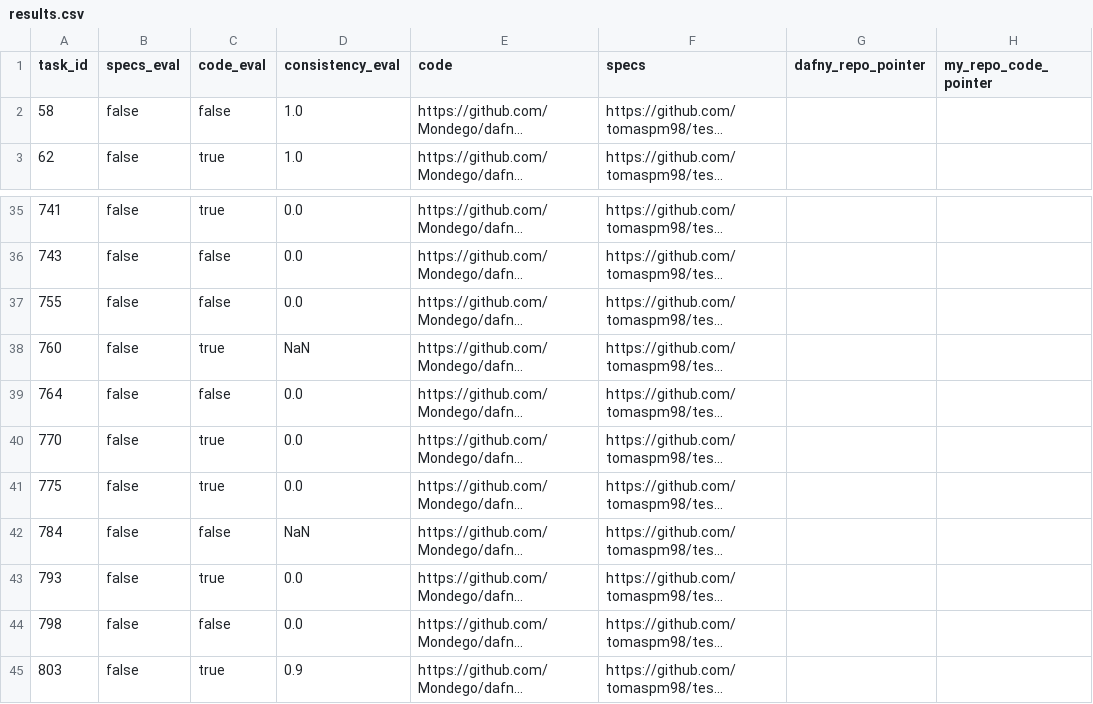
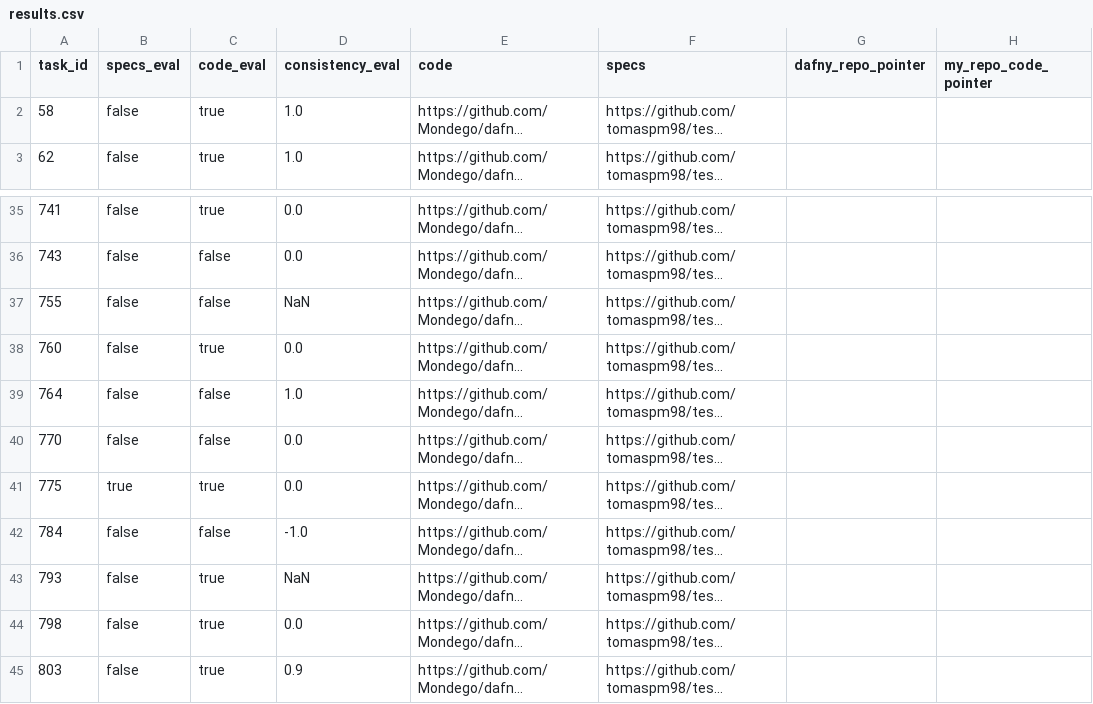
Before and after one commit to tomaspm98/tese_pratical, a CSV file: src/main/java/com/tomas/evaluation/results.csv, drawn as a sheet; only a part is shown, gaps mark what is left out; long unchanged cells end in …; the diff covers the shown part only; the diff names each change by its address in the sheet, - before the commit and + after, or states it on an @@ line.

```diff
--- a/src/main/java/com/tomas/evaluation/results.csv
+++ b/src/main/java/com/tomas/evaluation/results.csv
-C2 (code_eval): false
+C2 (code_eval): true
-D37 (consistency_eval): 0.0
+D37 (consistency_eval): NaN
-D38 (consistency_eval): NaN
+D38 (consistency_eval): 0.0
-D39 (consistency_eval): 0.0
+D39 (consistency_eval): 1.0
-C40 (code_eval): true
+C40 (code_eval): false
-B41 (specs_eval): false
+B41 (specs_eval): true
-D42 (consistency_eval): NaN
+D42 (consistency_eval): -1.0
-D43 (consistency_eval): 0.0
+D43 (consistency_eval): NaN
-C44 (code_eval): false
+C44 (code_eval): true
```
Also changed, not shown: 17 edited cells elsewhere in this file, 7 other files.
